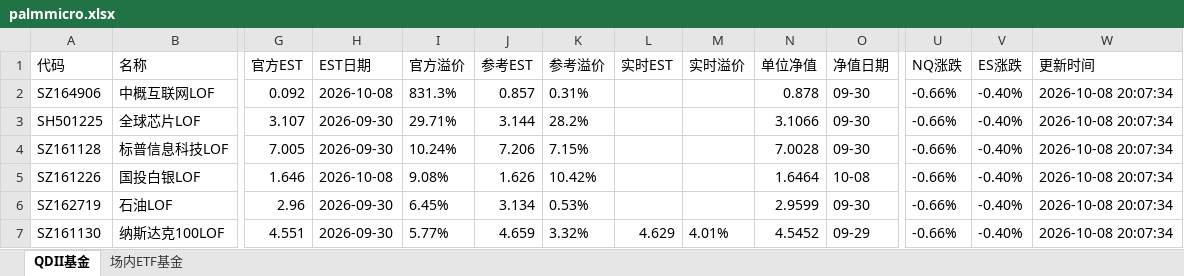
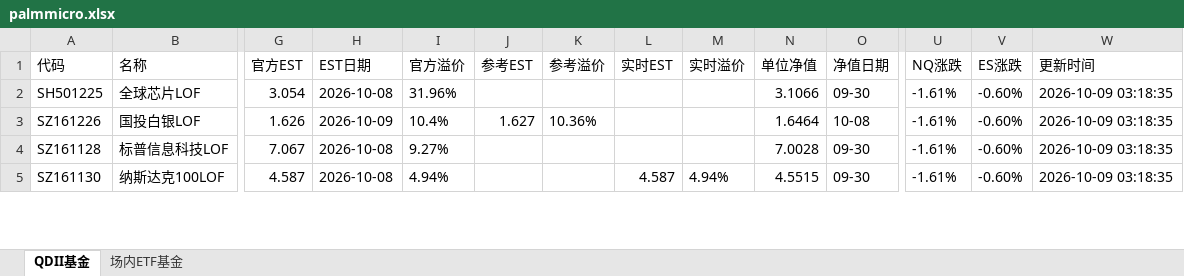
Before and after one commit to codes84/etf-monitor, an Excel workbook: palmmicro.xlsx, sheet QDII基金, drawn as a sheet; only a part is shown, gaps mark what is left out; values as stored, in another font and other column widths than the file's, no borders; removed rows and columns are numbered as before the commit, all else as after; rows hold the shown columns only; the diff covers the shown part only; the diff names each change by its address in the sheet, - before the commit and + after, or states it on an @@ line.

```diff
--- a/palmmicro.xlsx (sheet QDII基金)
+++ b/palmmicro.xlsx (sheet QDII基金)
-row 2: SZ164906 | 中概互联网LOF | 0.092 | 2026-10-08 | 831.3% | 0.857 | 0.31% |  |  | 0.878 | 09-30 | -0.66% | -0.40% | 2026-10-08 20:07:34
-G2 (官方EST): 3.107
+G2 (官方EST): 3.054
-H2 (EST日期): 2026-09-30
+H2 (EST日期): 2026-10-08
-I2 (官方溢价): 29.71%
+I2 (官方溢价): 31.96%
-J2 (参考EST): 3.144
+J2 (参考EST): (empty)
-K2 (参考溢价): 28.2%
+K2 (参考溢价): (empty)
-U2 (NQ涨跌): -0.66%
+U2 (NQ涨跌): -1.61%
-V2 (ES涨跌): -0.40%
+V2 (ES涨跌): -0.60%
-W2 (更新时间): 2026-10-08 20:07:34
+W2 (更新时间): 2026-10-09 03:18:35
-row 4: SZ161128 | 标普信息科技LOF | 7.005 | 2026-09-30 | 10.24% | 7.206 | 7.15% |  |  | 7.0028 | 09-30 | -0.66% | -0.40% | 2026-10-08 20:07:34
-G3 (官方EST): 1.646
+G3 (官方EST): 1.626
-H3 (EST日期): 2026-10-08
+H3 (EST日期): 2026-10-09
-I3 (官方溢价): 9.08%
+I3 (官方溢价): 10.4%
-J3 (参考EST): 1.626
+J3 (参考EST): 1.627
-K3 (参考溢价): 10.42%
+K3 (参考溢价): 10.36%
-U3 (NQ涨跌): -0.66%
+U3 (NQ涨跌): -1.61%
-V3 (ES涨跌): -0.40%
+V3 (ES涨跌): -0.60%
-W3 (更新时间): 2026-10-08 20:07:34
+W3 (更新时间): 2026-10-09 03:18:35
-row 6: SZ162719 | 石油LOF | 2.96 | 2026-09-30 | 6.45% | 3.134 | 0.53% |  |  | 2.9599 | 09-30 | -0.66% | -0.40% | 2026-10-08 20:07:34
+row 4: SZ161128 | 标普信息科技LOF | 7.067 | 2026-10-08 | 9.27% |  |  |  |  | 7.0028 | 09-30 | -1.61% | -0.60% | 2026-10-09 03:18:35
-G5 (官方EST): 4.551
+G5 (官方EST): 4.587
-H5 (EST日期): 2026-09-30
+H5 (EST日期): 2026-10-08
-I5 (官方溢价): 5.77%
+I5 (官方溢价): 4.94%
-J5 (参考EST): 4.659
+J5 (参考EST): (empty)
-K5 (参考溢价): 3.32%
+K5 (参考溢价): (empty)
-L5 (实时EST): 4.629
+L5 (实时EST): 4.587
-M5 (实时溢价): 4.01%
+M5 (实时溢价): 4.94%
-N5 (单位净值): 4.5452
+N5 (单位净值): 4.5515
-O5 (净值日期): 09-29
+O5 (净值日期): 09-30
-U5 (NQ涨跌): -0.66%
+U5 (NQ涨跌): -1.61%
-V5 (ES涨跌): -0.40%
+V5 (ES涨跌): -0.60%
-W5 (更新时间): 2026-10-08 20:07:34
+W5 (更新时间): 2026-10-09 03:18:35
```
Also changed, not shown: 18 added rows, 16 removed rows and 87 edited cells elsewhere in this sheet, sheet 场内ETF基金, 1 other file.
